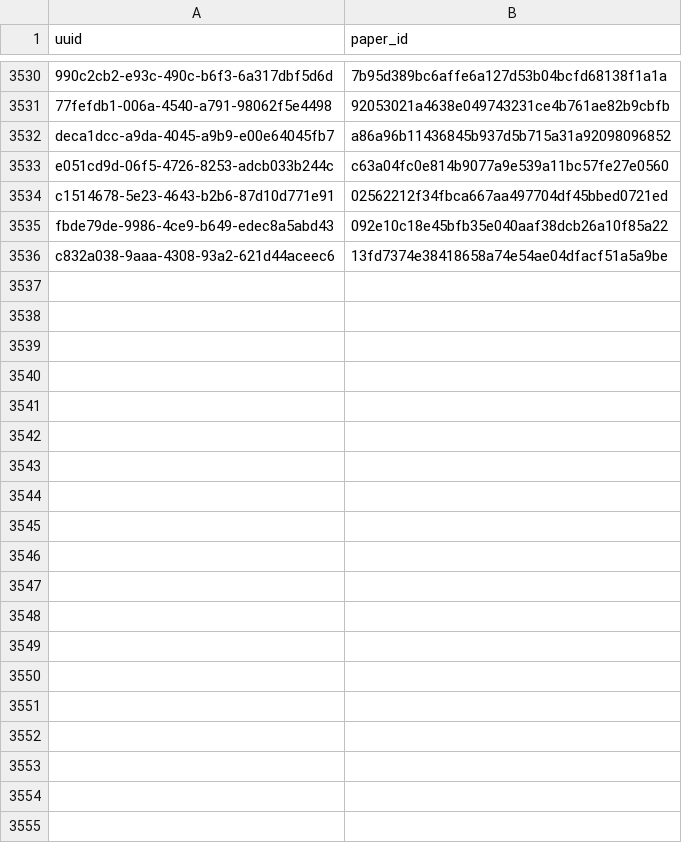
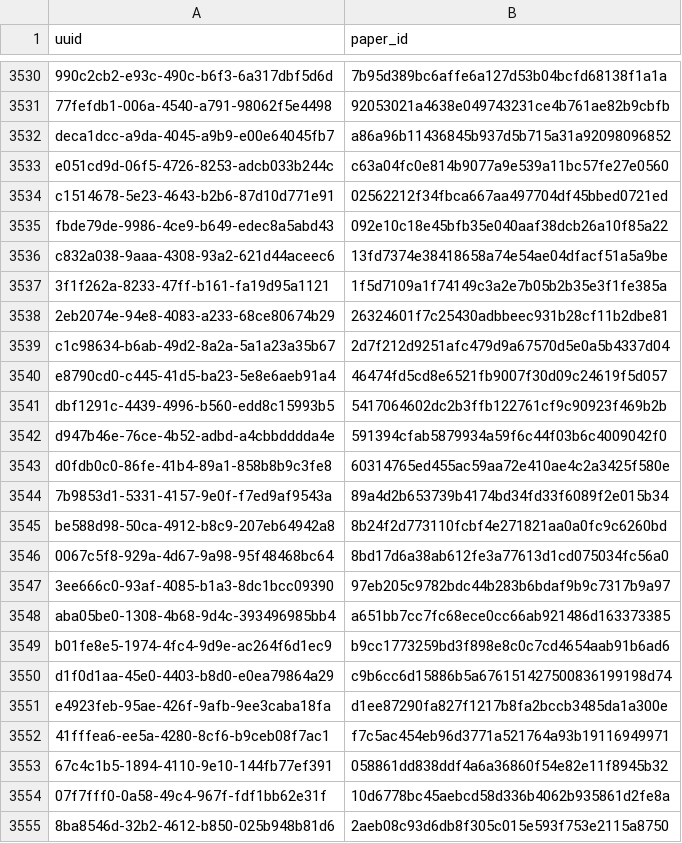
Before and after one commit to dev-SR/research-paper-downloader-pdf, a CSV file: data/info/done.csv, drawn as a sheet; only a part is shown, gaps mark what is left out; the diff covers the shown part only; the diff names each change by its address in the sheet, - before the commit and + after, or states it on an @@ line.

```diff
--- a/data/info/done.csv
+++ b/data/info/done.csv
+row 3537: 3f1f262a-8233-47ff-b161-fa19d95a1121 | 1f5d7109a1f74149c3a2e7b05b2b35e3f1fe385a
+row 3538: 2eb2074e-94e8-4083-a233-68ce80674b29 | 26324601f7c25430adbbeec931b28cf11b2dbe81
+row 3539: c1c98634-b6ab-49d2-8a2a-5a1a23a35b67 | 2d7f212d9251afc479d9a67570d5e0a5b4337d04
+row 3540: e8790cd0-c445-41d5-ba23-5e8e6aeb91a4 | 46474fd5cd8e6521fb9007f30d09c24619f5d057
+row 3541: dbf1291c-4439-4996-b560-edd8c15993b5 | 5417064602dc2b3ffb122761cf9c90923f469b2b
+row 3542: d947b46e-76ce-4b52-adbd-a4cbbdddda4e | 591394cfab5879934a59f6c44f03b6c4009042f0
+row 3543: d0fdb0c0-86fe-41b4-89a1-858b8b9c3fe8 | 60314765ed455ac59aa72e410ae4c2a3425f580e
+row 3544: 7b9853d1-5331-4157-9e0f-f7ed9af9543a | 89a4d2b653739b4174bd34fd33f6089f2e015b34
+row 3545: be588d98-50ca-4912-b8c9-207eb64942a8 | 8b24f2d773110fcbf4e271821aa0a0fc9c6260bd
+row 3546: 0067c5f8-929a-4d67-9a98-95f48468bc64 | 8bd17d6a38ab612fe3a77613d1cd075034fc56a0
+row 3547: 3ee666c0-93af-4085-b1a3-8dc1bcc09390 | 97eb205c9782bdc44b283b6bdaf9b9c7317b9a97
+row 3548: aba05be0-1308-4b68-9d4c-393496985bb4 | a651bb7cc7fc68ece0cc66ab921486d163373385
+row 3549: b01fe8e5-1974-4fc4-9d9e-ac264f6d1ec9 | b9cc1773259bd3f898e8c0c7cd4654aab91b6ad6
+row 3550: d1f0d1aa-45e0-4403-b8d0-e0ea79864a29 | c9b6cc6d15886b5a676151427500836199198d74
+row 3551: e4923feb-95ae-426f-9afb-9ee3caba18fa | d1ee87290fa827f1217b8fa2bccb3485da1a300e
+row 3552: 41fffea6-ee5a-4280-8cf6-b9ceb08f7ac1 | f7c5ac454eb96d3771a521764a93b19116949971
+row 3553: 67c4c1b5-1894-4110-9e10-144fb77ef391 | 058861dd838ddf4a6a36860f54e82e11f8945b32
+row 3554: 07f7fff0-0a58-49c4-967f-fdf1bb62e31f | 10d6778bc45aebcd58d336b4062b935861d2fe8a
+row 3555: 8ba8546d-32b2-4612-b850-025b948b81d6 | 2aeb08c93d6db8f305c015e593f753e2115a8750
```
Also changed, not shown: 11 added rows elsewhere in this file, data/info/errors.csv, data/info/not_found.csv, 1 other file.
